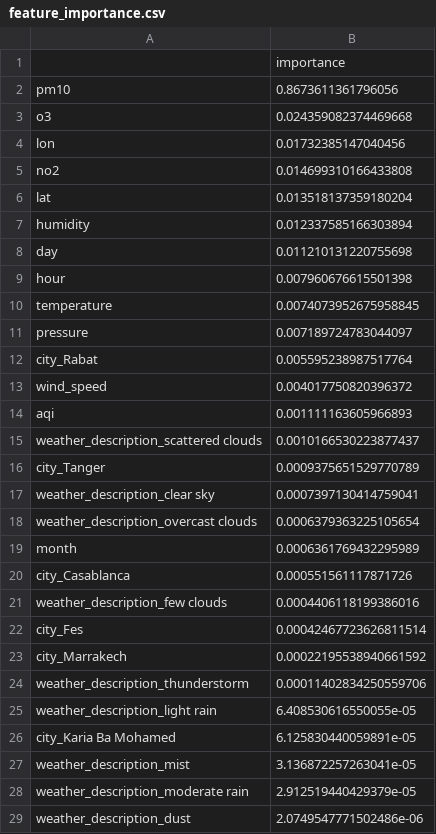
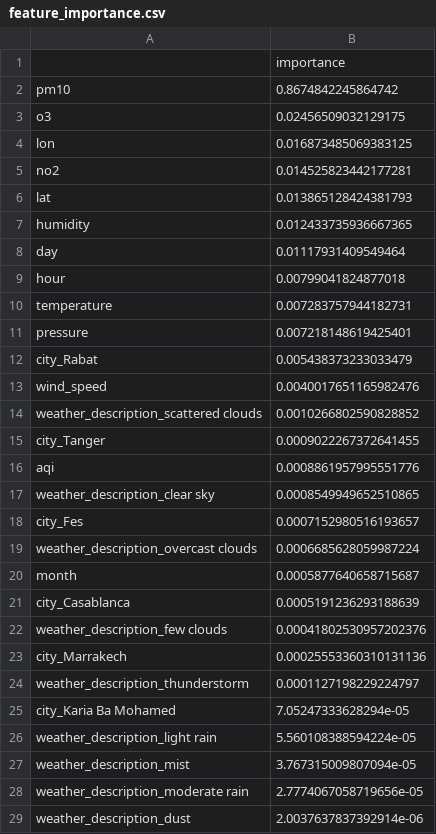
Before and after one commit to Bilal51002/air-quality-prediction-morocco, a CSV file: results/feature_importance.csv, drawn as a sheet; only a part is shown; the diff covers the shown part only.

```diff
--- a/results/feature_importance.csv
+++ b/results/feature_importance.csv
@@ -1,29 +1,29 @@
 ,importance
-pm10,0.8673611361796056
-o3,0.024359082374469668
-lon,0.01732385147040456
-no2,0.014699310166433808
-lat,0.013518137359180204
-humidity,0.012337585166303894
-day,0.011210131220755698
-hour,0.007960676615501398
-temperature,0.0074073952675958845
-pressure,0.007189724783044097
-city_Rabat,0.005595238987517764
-wind_speed,0.004017750820396372
-aqi,0.001111163605966893
-weather_description_scattered clouds,0.0010166530223877437
-city_Tanger,0.0009375651529770789
-weather_description_clear sky,0.0007397130414759041
-weather_description_overcast clouds,0.0006379363225105654
-month,0.0006361769432295989
-city_Casablanca,0.000551561117871726
-weather_description_few clouds,0.0004406118199386016
-city_Fes,0.00042467723626811514
-city_Marrakech,0.00022195538940661592
-weather_description_thunderstorm,0.00011402834250559706
-weather_description_light rain,6.408530616550055e-05
-city_Karia Ba Mohamed,6.125830440059891e-05
-weather_description_mist,3.136872257263041e-05
-weather_description_moderate rain,2.912519440429379e-05
-weather_description_dust,2.0749547771502486e-06
+pm10,0.8674842245864742
+o3,0.02456509032129175
+lon,0.016873485069383125
+no2,0.014525823442177281
+lat,0.013865128424381793
+humidity,0.012433735936667365
+day,0.01117931409549464
+hour,0.00799041824877018
+temperature,0.007283757944182731
+pressure,0.007218148619425401
+city_Rabat,0.005438373233033479
+wind_speed,0.0040017651165982476
+weather_description_scattered clouds,0.0010266802590828852
+city_Tanger,0.0009022267372641455
+aqi,0.0008861957995551776
+weather_description_clear sky,0.0008549949652510865
+city_Fes,0.0007152980516193657
+weather_description_overcast clouds,0.0006685628059987224
+month,0.0005877640658715687
+city_Casablanca,0.0005191236293188639
+weather_description_few clouds,0.00041802530957202376
+city_Marrakech,0.00025553360310131136
+weather_description_thunderstorm,0.0001127198229224797
+city_Karia Ba Mohamed,7.05247333628294e-05
+weather_description_light rain,5.560108388594224e-05
+weather_description_mist,3.767315009807094e-05
+weather_description_moderate rain,2.7774067058719656e-05
+weather_description_dust,2.0037637837392914e-06
```
Also changed, not shown: 1 edited cell elsewhere in this file, data/powerbi/comparaison_modeles.csv, data/powerbi/importance_features.csv, 11 other files.
